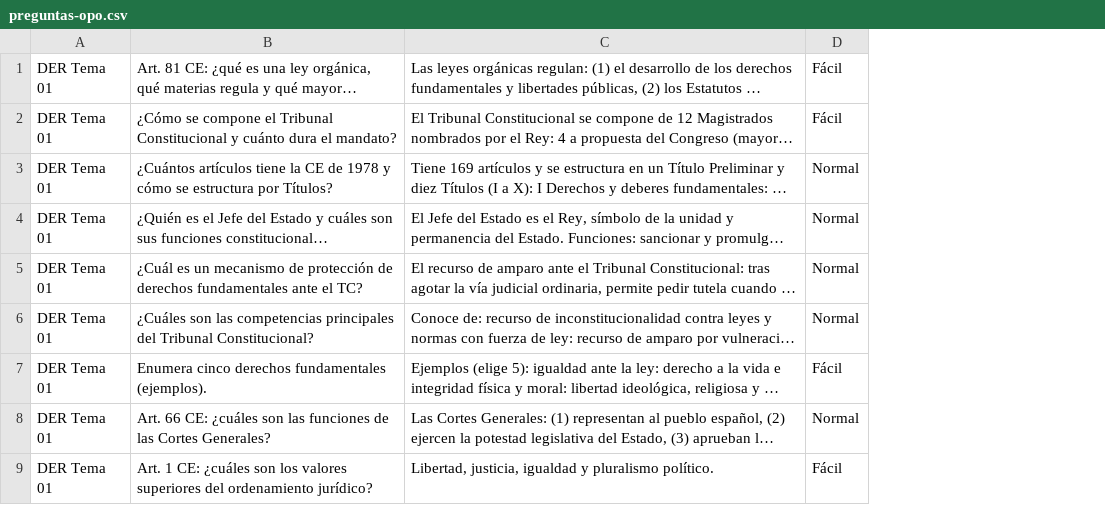
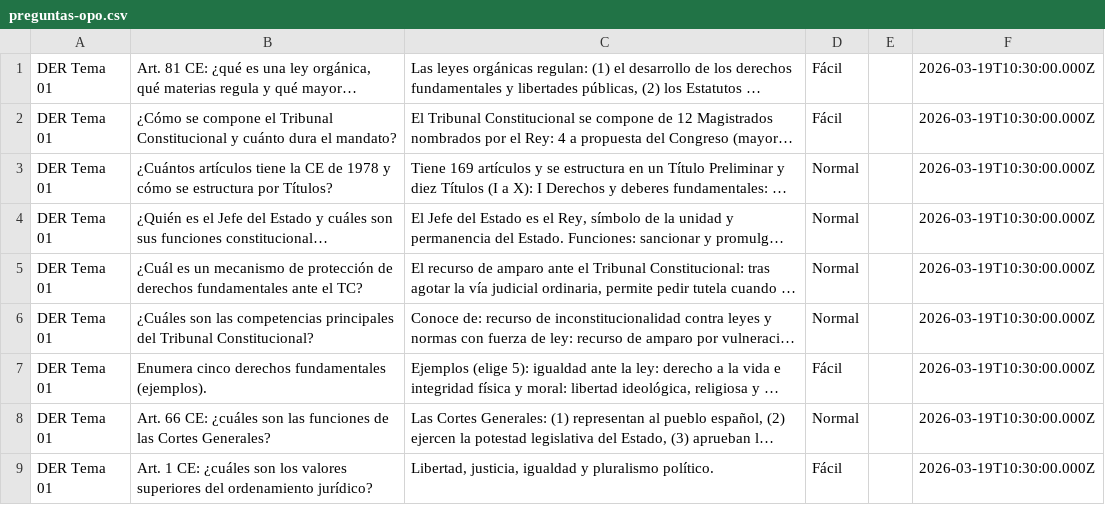
Before and after one commit to albertofermer/flashcards, a CSV file: preguntas-opo.csv, drawn as a sheet; only a part is shown; long unchanged cells end in …; the diff names each change by its address in the sheet, - before the commit and + after, or states it on an @@ line.

Commit message:
Add files via upload

```diff
--- a/preguntas-opo.csv
+++ b/preguntas-opo.csv
+column E, empty
+column F, rows 1-9: all 2026-03-19T10:30:00.000Z
```
